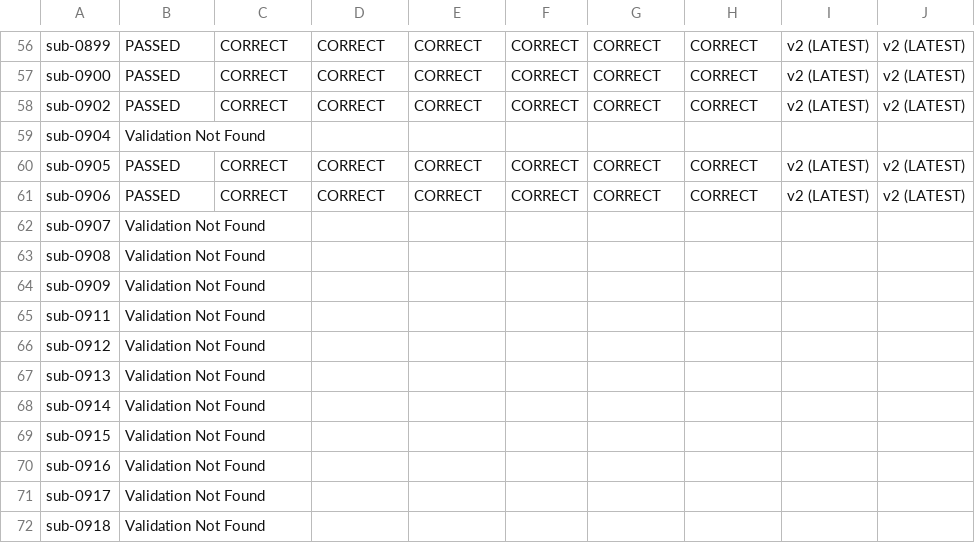
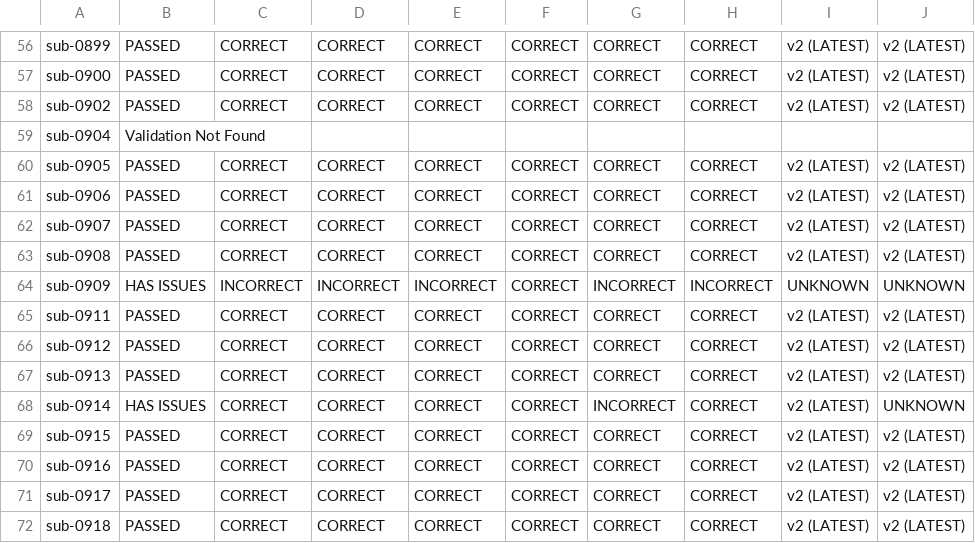
Before and after one commit to BioMedicalImaging-Core-NYUAD/xnat-docs, a CSV file: docs/source/_static/xnat_ari_dashboard_display.csv, drawn as a sheet; only a part is shown, gaps mark what is left out; the diff covers the shown part only.

```diff
--- a/docs/source/_static/xnat_ari_dashboard_display.csv
+++ b/docs/source/_static/xnat_ari_dashboard_display.csv
@@ -61,12 +61,12 @@ sub-0905,PASSED,CORRECT,CORRECT,CORRECT,CORRECT,CORRECT,CORRECT,v2 (LATEST),v2 (
 sub-0906,PASSED,CORRECT,CORRECT,CORRECT,CORRECT,CORRECT,CORRECT,v2 (LATEST),v2 (LATEST)
-sub-0907,Validation Not Found,,,,,,,,
-sub-0908,Validation Not Found,,,,,,,,
-sub-0909,Validation Not Found,,,,,,,,
-sub-0911,Validation Not Found,,,,,,,,
-sub-0912,Validation Not Found,,,,,,,,
-sub-0913,Validation Not Found,,,,,,,,
-sub-0914,Validation Not Found,,,,,,,,
-sub-0915,Validation Not Found,,,,,,,,
-sub-0916,Validation Not Found,,,,,,,,
-sub-0917,Validation Not Found,,,,,,,,
-sub-0918,Validation Not Found,,,,,,,,
+sub-0907,PASSED,CORRECT,CORRECT,CORRECT,CORRECT,CORRECT,CORRECT,v2 (LATEST),v2 (LATEST)
+sub-0908,PASSED,CORRECT,CORRECT,CORRECT,CORRECT,CORRECT,CORRECT,v2 (LATEST),v2 (LATEST)
+sub-0909,HAS ISSUES,INCORRECT,INCORRECT,INCORRECT,CORRECT,INCORRECT,INCORRECT,UNKNOWN,UNKNOWN
+sub-0911,PASSED,CORRECT,CORRECT,CORRECT,CORRECT,CORRECT,CORRECT,v2 (LATEST),v2 (LATEST)
+sub-0912,PASSED,CORRECT,CORRECT,CORRECT,CORRECT,CORRECT,CORRECT,v2 (LATEST),v2 (LATEST)
+sub-0913,PASSED,CORRECT,CORRECT,CORRECT,CORRECT,CORRECT,CORRECT,v2 (LATEST),v2 (LATEST)
+sub-0914,HAS ISSUES,CORRECT,CORRECT,CORRECT,CORRECT,INCORRECT,CORRECT,v2 (LATEST),UNKNOWN
+sub-0915,PASSED,CORRECT,CORRECT,CORRECT,CORRECT,CORRECT,CORRECT,v2 (LATEST),v2 (LATEST)
+sub-0916,PASSED,CORRECT,CORRECT,CORRECT,CORRECT,CORRECT,CORRECT,v2 (LATEST),v2 (LATEST)
+sub-0917,PASSED,CORRECT,CORRECT,CORRECT,CORRECT,CORRECT,CORRECT,v2 (LATEST),v2 (LATEST)
+sub-0918,PASSED,CORRECT,CORRECT,CORRECT,CORRECT,CORRECT,CORRECT,v2 (LATEST),v2 (LATEST)
```
Also changed, not shown: 1 added row and 9 edited cells elsewhere in this file, docs/source/_static/xnat_ari_dashboard.csv, xnat_ari_dashboard.csv, 2 other files.
